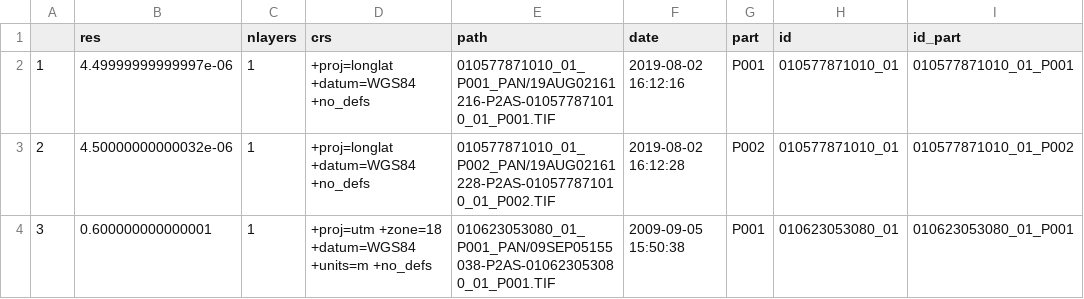
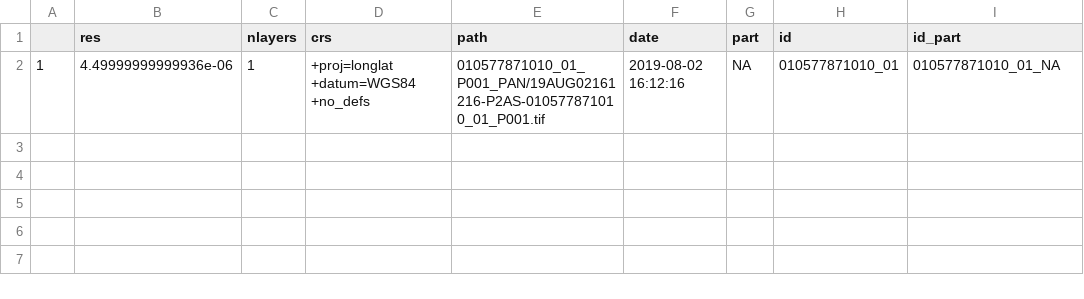
Before and after one commit to arthurdegrandpre/Open_HRRS_W2, a CSV file: data/panchromatic_summary.csv, drawn as a sheet.

```diff
--- a/data/panchromatic_summary.csv
+++ b/data/panchromatic_summary.csv
@@ -1,4 +1,2 @@
 "","res","nlayers","crs","path","date","part","id","id_part"
-"1",4.49999999999997e-06,1,"+proj=longlat +datum=WGS84 +no_defs","010577871010_01_P001_PAN/19AUG02161216-P2AS-010577871010_01_P001.TIF",2019-08-02 16:12:16,"P001","010577871010_01","010577871010_01_P001"
-"2",4.50000000000032e-06,1,"+proj=longlat +datum=WGS84 +no_defs","010577871010_01_P002_PAN/19AUG02161228-P2AS-010577871010_01_P002.TIF",2019-08-02 16:12:28,"P002","010577871010_01","010577871010_01_P002"
-"3",0.600000000000001,1,"+proj=utm +zone=18 +datum=WGS84 +units=m +no_defs","010623053080_01_P001_PAN/09SEP05155038-P2AS-010623053080_01_P001.TIF",2009-09-05 15:50:38,"P001","010623053080_01","010623053080_01_P001"
+"1",4.49999999999936e-06,1,"+proj=longlat +datum=WGS84 +no_defs","010577871010_01_P001_PAN/19AUG02161216-P2AS-010577871010_01_P001.tif",2019-08-02 16:12:16,NA,"010577871010_01","010577871010_01_NA"
```
Also changed, not shown: data/radiometric_calibration_parameters.csv, 4 other files.
